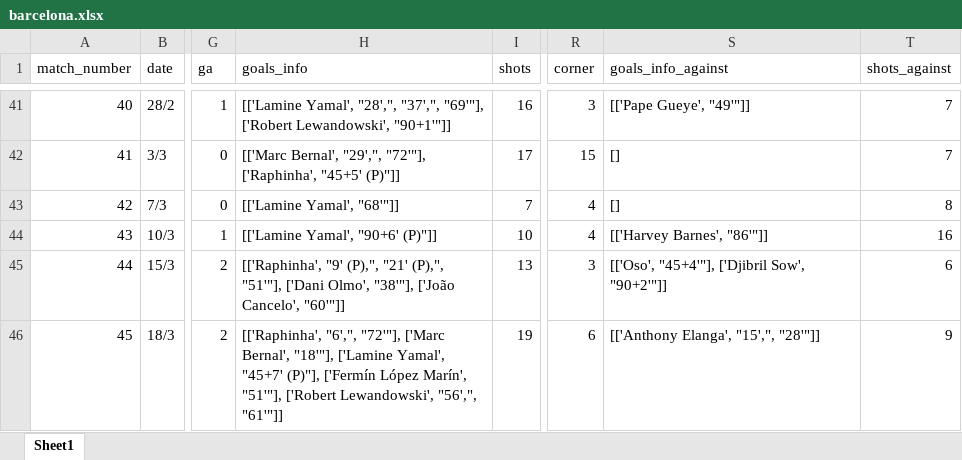
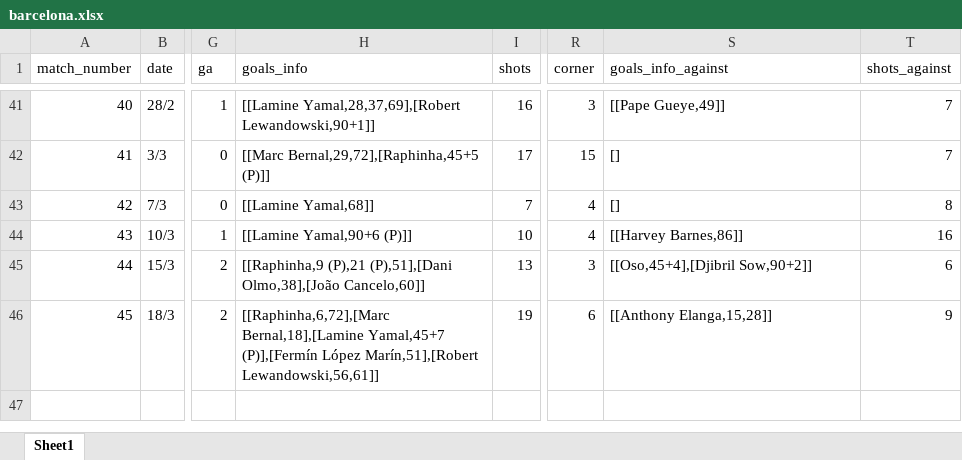
Before and after one commit to alvaro18101/football-stats, an Excel workbook: processed_data/barcelona.xlsx, sheet Sheet1, drawn as a sheet; only a part is shown, gaps mark what is left out; values as stored, in another font and other column widths than the file's, no borders; the diff covers the shown part only; the diff names each change by its address in the sheet, - before the commit and + after, or states it on an @@ line.

```diff
--- a/processed_data/barcelona.xlsx (sheet Sheet1)
+++ b/processed_data/barcelona.xlsx (sheet Sheet1)
-H41 (goals_info): [['Lamine Yamal', "28',", "37',", "69'"], ['Robert Lewandowski', "90+1'"]]
+H41 (goals_info): [[Lamine Yamal,28,37,69],[Robert Lewandowski,90+1]]
-S41 (goals_info_against): [['Pape Gueye', "49'"]]
+S41 (goals_info_against): [[Pape Gueye,49]]
-H42 (goals_info): [['Marc Bernal', "29',", "72'"], ['Raphinha', "45+5' (P)"]]
+H42 (goals_info): [[Marc Bernal,29,72],[Raphinha,45+5 (P)]]
-H43 (goals_info): [['Lamine Yamal', "68'"]]
+H43 (goals_info): [[Lamine Yamal,68]]
-H44 (goals_info): [['Lamine Yamal', "90+6' (P)"]]
+H44 (goals_info): [[Lamine Yamal,90+6 (P)]]
-S44 (goals_info_against): [['Harvey Barnes', "86'"]]
+S44 (goals_info_against): [[Harvey Barnes,86]]
-H45 (goals_info): [['Raphinha', "9' (P),", "21' (P),", "51'"], ['Dani Olmo', "38'"], ['João Cancelo', "60'"]]
+H45 (goals_info): [[Raphinha,9 (P),21 (P),51],[Dani Olmo,38],[João Cancelo,60]]
-S45 (goals_info_against): [['Oso', "45+4'"], ['Djibril Sow', "90+2'"]]
+S45 (goals_info_against): [[Oso,45+4],[Djibril Sow,90+2]]
-H46 (goals_info): [['Raphinha', "6',", "72'"], ['Marc Bernal', "18'"], ['Lamine Yamal', "45+7' (P)"], ['Fermín López Marín', "51'"], ['Robert Lewandowski', "56',", "61'"]]
+H46 (goals_info): [[Raphinha,6,72],[Marc Bernal,18],[Lamine Yamal,45+7 (P)],[Fermín López Marín,51],[Robert Lewandowski,56,61]]
-S46 (goals_info_against): [['Anthony Elanga', "15',", "28'"]]
+S46 (goals_info_against): [[Anthony Elanga,15,28]]
```
Also changed, not shown: 63 edited cells elsewhere in this sheet, 3 other files.
